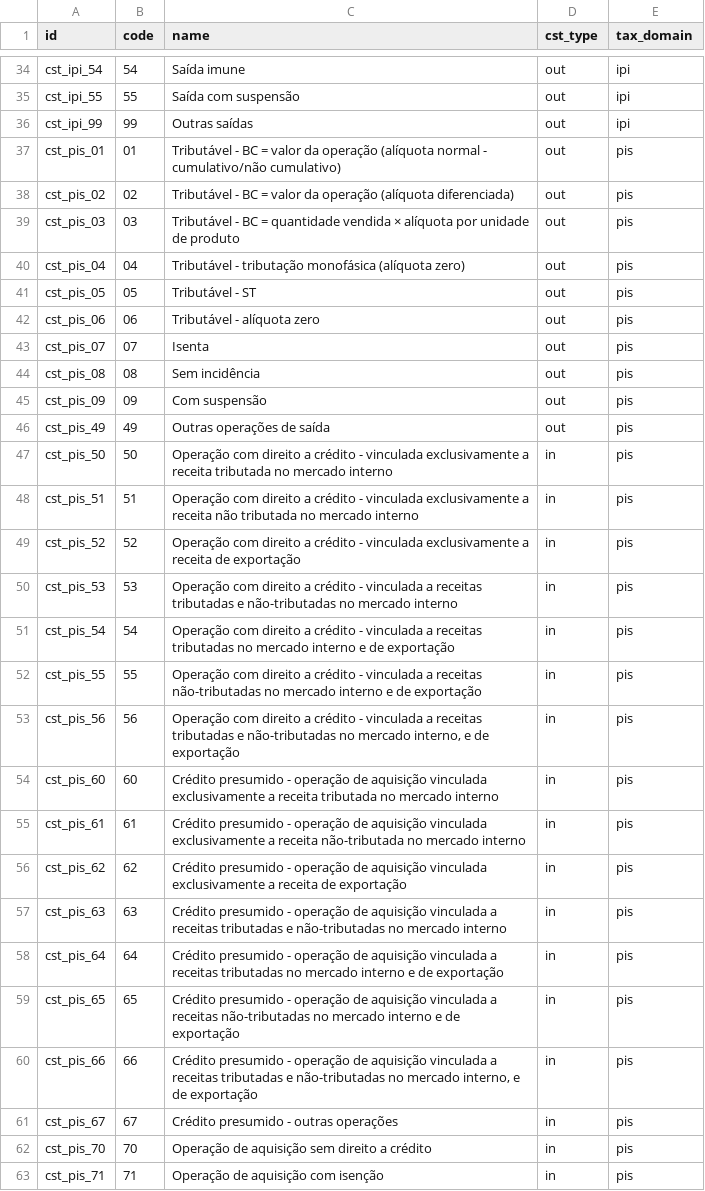
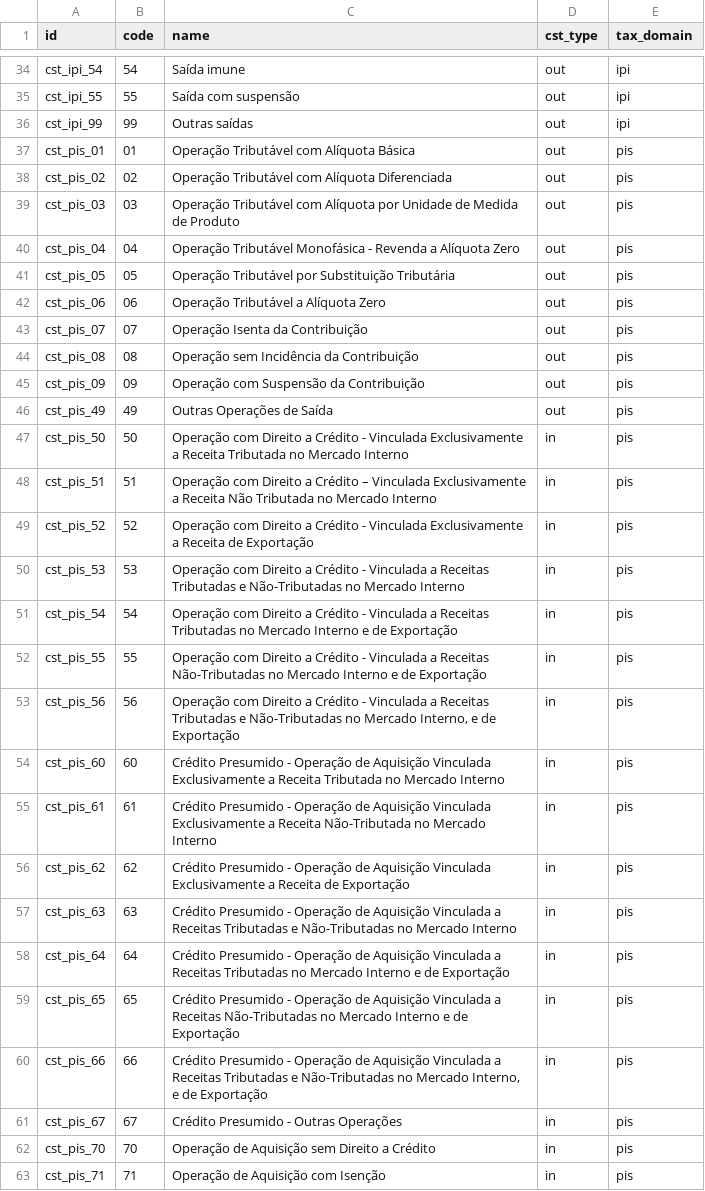
Before and after one commit to it-brasil/l10n-brazil, a CSV file: l10n_br_fiscal/data/l10n_br_fiscal.cst.csv, drawn as a sheet; only a part is shown, gaps mark what is left out; the diff covers the shown part only.

```diff
--- a/l10n_br_fiscal/data/l10n_br_fiscal.cst.csv
+++ b/l10n_br_fiscal/data/l10n_br_fiscal.cst.csv
@@ -36,28 +36,28 @@
 "cst_ipi_99","99","Outras saídas","out","ipi"
-"cst_pis_01","01","Tributável - BC = valor da operação (alíquota normal - cumulativo/não cumulativo)","out","pis"
-"cst_pis_02","02","Tributável - BC = valor da operação (alíquota diferenciada)","out","pis"
-"cst_pis_03","03","Tributável - BC = quantidade vendida × alíquota por unidade de produto","out","pis"
-"cst_pis_04","04","Tributável - tributação monofásica (alíquota zero)","out","pis"
-"cst_pis_05","05","Tributável - ST","out","pis"
-"cst_pis_06","06","Tributável - alíquota zero","out","pis"
-"cst_pis_07","07","Isenta","out","pis"
-"cst_pis_08","08","Sem incidência","out","pis"
-"cst_pis_09","09","Com suspensão","out","pis"
-"cst_pis_49","49","Outras operações de saída","out","pis"
-"cst_pis_50","50","Operação com direito a crédito - vinculada exclusivamente a receita tributada no mercado interno","in","pis"
-"cst_pis_51","51","Operação com direito a crédito - vinculada exclusivamente a receita não tributada no mercado interno","in","pis"
-"cst_pis_52","52","Operação com direito a crédito - vinculada exclusivamente a receita de exportação","in","pis"
-"cst_pis_53","53","Operação com direito a crédito - vinculada a receitas tributadas e não-tributadas no mercado interno","in","pis"
-"cst_pis_54","54","Operação com direito a crédito - vinculada a receitas tributadas no mercado interno e de exportação","in","pis"
-"cst_pis_55","55","Operação com direito a crédito - vinculada a receitas não-tributadas no mercado interno e de exportação","in","pis"
-"cst_pis_56","56","Operação com direito a crédito - vinculada a receitas tributadas e não-tributadas no mercado interno, e de exportação","in","pis"
-"cst_pis_60","60","Crédito presumido - operação de aquisição vinculada exclusivamente a receita tributada no mercado interno","in","pis"
-"cst_pis_61","61","Crédito presumido - operação de aquisição vinculada exclusivamente a receita não-tributada no mercado interno","in","pis"
-"cst_pis_62","62","Crédito presumido - operação de aquisição vinculada exclusivamente a receita de exportação","in","pis"
-"cst_pis_63","63","Crédito presumido - operação de aquisição vinculada a receitas tributadas e não-tributadas no mercado interno","in","pis"
-"cst_pis_64","64","Crédito presumido - operação de aquisição vinculada a receitas tributadas no mercado interno e de exportação","in","pis"
-"cst_pis_65","65","Crédito presumido - operação de aquisição vinculada a receitas não-tributadas no mercado interno e de exportação","in","pis"
-"cst_pis_66","66","Crédito presumido - operação de aquisição vinculada a receitas tributadas e não-tributadas no mercado interno, e de exportação","in","pis"
-"cst_pis_67","67","Crédito presumido - outras operações","in","pis"
-"cst_pis_70","70","Operação de aquisição sem direito a crédito","in","pis"
-"cst_pis_71","71","Operação de aquisição com isenção","in","pis"
+"cst_pis_01","01","Operação Tributável com Alíquota Básica","out","pis"
+"cst_pis_02","02","Operação Tributável com Alíquota Diferenciada","out","pis"
+"cst_pis_03","03","Operação Tributável com Alíquota por Unidade de Medida de Produto","out","pis"
+"cst_pis_04","04","Operação Tributável Monofásica - Revenda a Alíquota Zero","out","pis"
+"cst_pis_05","05","Operação Tributável por Substituição Tributária","out","pis"
+"cst_pis_06","06","Operação Tributável a Alíquota Zero","out","pis"
+"cst_pis_07","07","Operação Isenta da Contribuição","out","pis"
+"cst_pis_08","08","Operação sem Incidência da Contribuição","out","pis"
+"cst_pis_09","09","Operação com Suspensão da Contribuição","out","pis"
+"cst_pis_49","49","Outras Operações de Saída","out","pis"
+"cst_pis_50","50","Operação com Direito a Crédito - Vinculada Exclusivamente a Receita Tributada no Mercado Interno","in","pis"
+"cst_pis_51","51","Operação com Direito a Crédito – Vinculada Exclusivamente a Receita Não Tributada no Mercado Interno","in","pis"
+"cst_pis_52","52","Operação com Direito a Crédito - Vinculada Exclusivamente a Receita de Exportação","in","pis"
+"cst_pis_53","53","Operação com Direito a Crédito - Vinculada a Receitas Tributadas e Não-Tributadas no Mercado Interno","in","pis"
+"cst_pis_54","54","Operação com Direito a Crédito - Vinculada a Receitas Tributadas no Mercado Interno e de Exportação","in","pis"
+"cst_pis_55","55","Operação com Direito a Crédito - Vinculada a Receitas Não-Tributadas no Mercado Interno e de Exportação","in","pis"
+"cst_pis_56","56","Operação com Direito a Crédito - Vinculada a Receitas Tributadas e Não-Tributadas no Mercado Interno, e de Exportação","in","pis"
+"cst_pis_60","60","Crédito Presumido - Operação de Aquisição Vinculada Exclusivamente a Receita Tributada no Mercado Interno","in","pis"
+"cst_pis_61","61","Crédito Presumido - Operação de Aquisição Vinculada Exclusivamente a Receita Não-Tributada no Mercado Interno","in","pis"
+"cst_pis_62","62","Crédito Presumido - Operação de Aquisição Vinculada Exclusivamente a Receita de Exportação","in","pis"
+"cst_pis_63","63","Crédito Presumido - Operação de Aquisição Vinculada a Receitas Tributadas e Não-Tributadas no Mercado Interno","in","pis"
+"cst_pis_64","64","Crédito Presumido - Operação de Aquisição Vinculada a Receitas Tributadas no Mercado Interno e de Exportação","in","pis"
+"cst_pis_65","65","Crédito Presumido - Operação de Aquisição Vinculada a Receitas Não-Tributadas no Mercado Interno e de Exportação","in","pis"
+"cst_pis_66","66","Crédito Presumido - Operação de Aquisição Vinculada a Receitas Tributadas e Não-Tributadas no Mercado Interno, e de Exportação","in","pis"
+"cst_pis_67","67","Crédito Presumido - Outras Operações","in","pis"
+"cst_pis_70","70","Operação de Aquisição sem Direito a Crédito","in","pis"
+"cst_pis_71","71","Operação de Aquisição com Isenção","in","pis"
```
Also changed, not shown: 49 edited cells elsewhere in this file.
